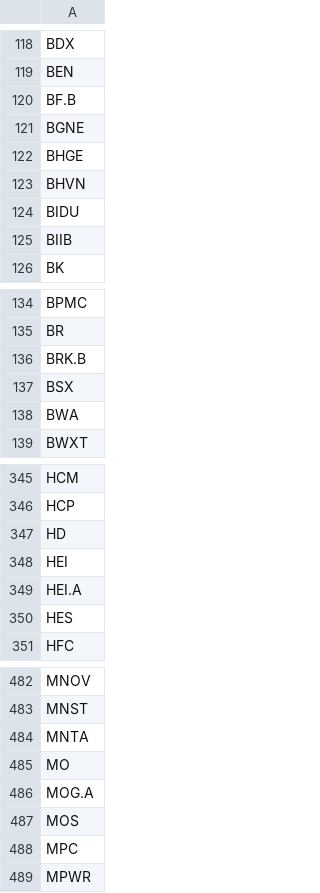
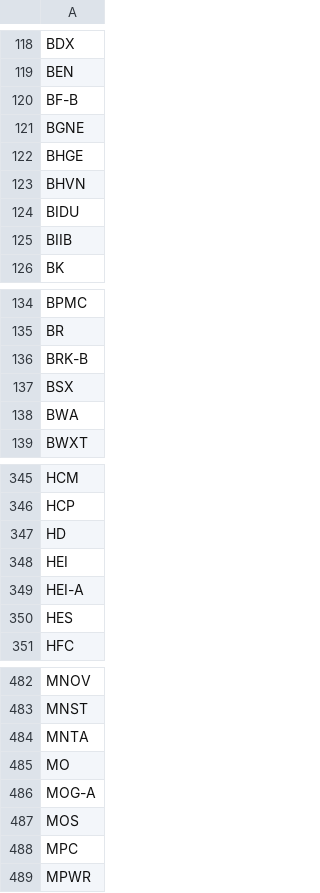
Before and after one commit to LightAN21/My_first_web, a CSV file: server/company_list.csv, drawn as a sheet; only a part is shown, gaps mark what is left out.

```diff
--- a/server/company_list.csv
+++ b/server/company_list.csv
@@ -119,3 +119,3 @@ BDX
 BEN
-BF.B
+BF-B
 BGNE
@@ -135,3 +135,3 @@ BPMC
 BR
-BRK.B
+BRK-B
 BSX
@@ -348,3 +348,3 @@ HD
 HEI
-HEI.A
+HEI-A
 HES
@@ -485,3 +485,3 @@ MNTA
 MO
-MOG.A
+MOG-A
 MOS
```
Also changed, not shown: 2 other files.
